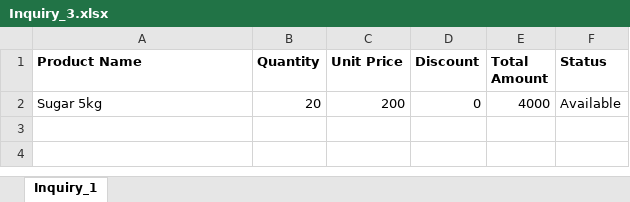
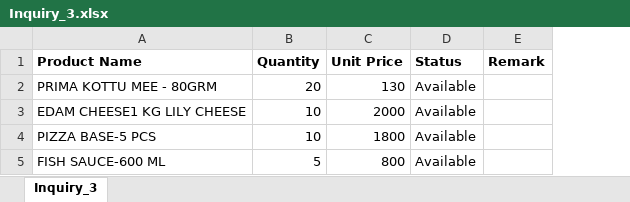
Before and after one commit to dilizz713/Maritime-Shipping-Service-Management-System-ShipFast, an Excel workbook: uploads/inquiries/Inquiry_3.xlsx, sheet Inquiry_3, drawn as a sheet; values as stored, in another font and other column widths than the file's, no borders; charts and pictures not drawn; removed rows and columns are numbered as before the commit, all else as after; the diff names each change by its address in the sheet, - before the commit and + after, or states it on an @@ line.

```diff
--- a/uploads/inquiries/Inquiry_3.xlsx (sheet Inquiry_3)
+++ b/uploads/inquiries/Inquiry_3.xlsx (sheet Inquiry_3)
-sheet tab: Inquiry_1
+sheet tab: Inquiry_3
-column D (Discount), row 2: 0
-column E (Total Amount), row 2: 4000
+column E (Remark), empty
-A2 (Product Name): Sugar 5kg
+A2 (Product Name): PRIMA KOTTU MEE - 80GRM
-C2 (Unit Price): 200
+C2 (Unit Price): 130
+row 3: EDAM CHEESE1 KG LILY CHEESE | 10 | 2000 | Available
+row 4: PIZZA BASE-5 PCS | 10 | 1800 | Available
+row 5: FISH SAUCE-600 ML | 5 | 800 | Available
```
Also changed, not shown: uploads/inquiries/Inquiry_2.xlsx, 11 other files.
